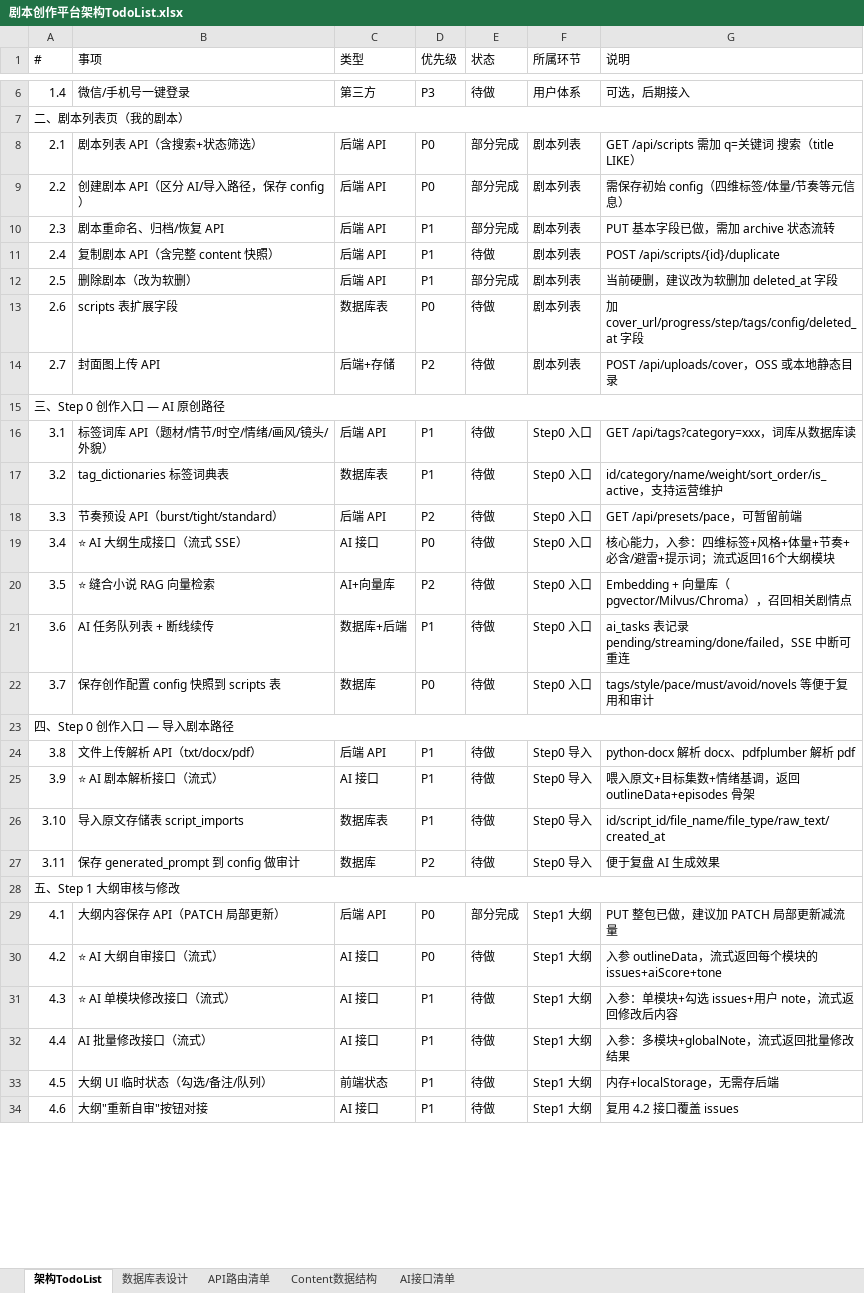
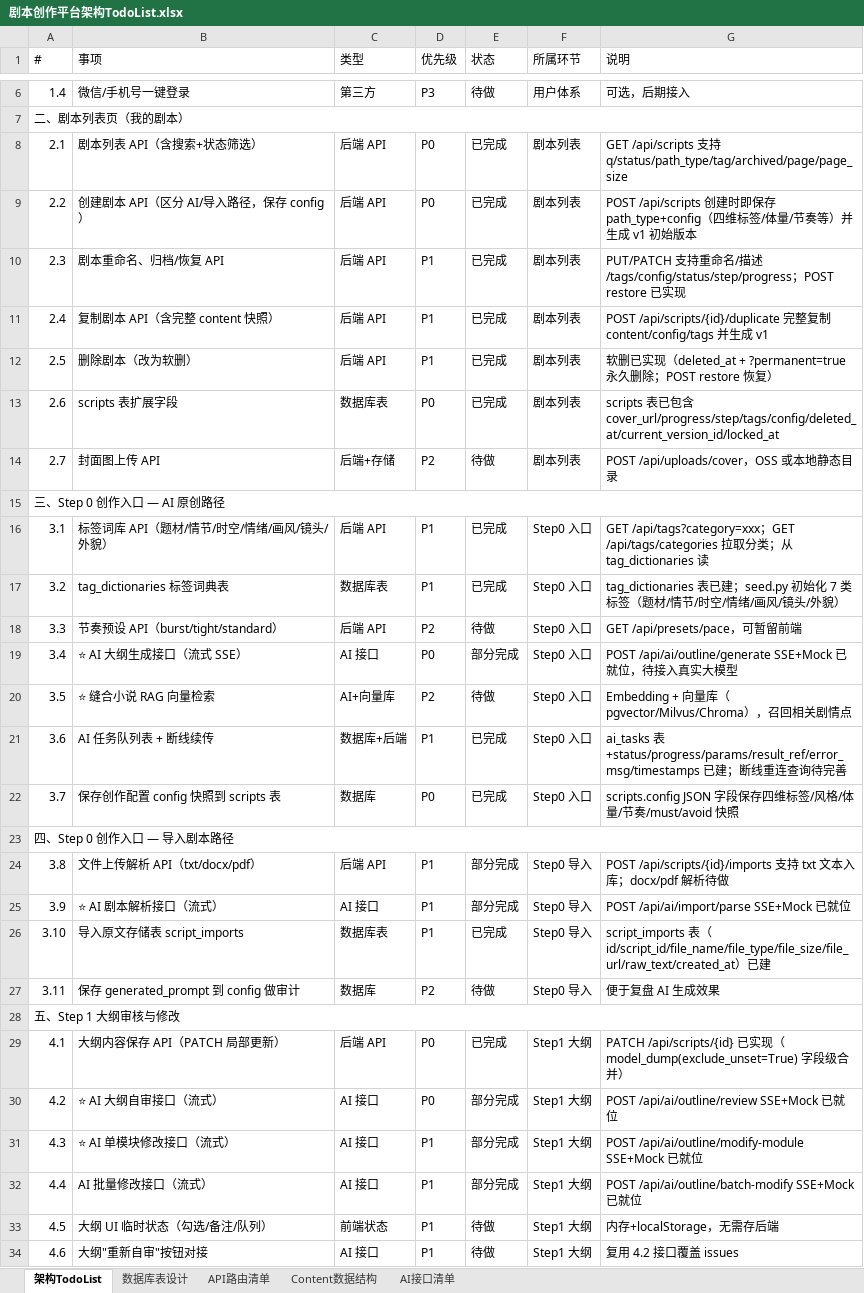
Before and after one commit to logic575757/manju, an Excel workbook: 剧本创作平台架构TodoList.xlsx, sheet 架构TodoList, drawn as a sheet; only a part is shown, gaps mark what is left out; values as stored, in another font and other column widths than the file's, no cell formats; the diff covers the shown part only; the diff names each change by its address in the sheet, - before the commit and + after, or states it on an @@ line.

```diff
--- a/剧本创作平台架构TodoList.xlsx (sheet 架构TodoList)
+++ b/剧本创作平台架构TodoList.xlsx (sheet 架构TodoList)
-E8:E10 (状态): 部分完成
+E8:E10 (状态): 已完成
-G8 (说明): GET /api/scripts 需加 q=关键词 搜索（title LIKE）
+G8 (说明): GET /api/scripts 支持 q/status/path_type/tag/archived/page/page_size
-G9 (说明): 需保存初始 config（四维标签/体量/节奏等元信息）
+G9 (说明): POST /api/scripts 创建时即保存 path_type+config（四维标签/体量/节奏等）并生成 v1 初始版本
-G10 (说明): PUT 基本字段已做，需加 archive 状态流转
+G10 (说明): PUT/PATCH 支持重命名/描述/tags/config/status/step/progress；POST restore 已实现
-E11 (状态): 待做
+E11 (状态): 已完成
-G11 (说明): POST /api/scripts/{id}/duplicate
+G11 (说明): POST /api/scripts/{id}/duplicate 完整复制 content/config/tags 并生成 v1
-E12 (状态): 部分完成
+E12 (状态): 已完成
-G12 (说明): 当前硬删，建议改为软删加 deleted_at 字段
+G12 (说明): 软删已实现（deleted_at + ?permanent=true 永久删除；POST restore 恢复）
-E13 (状态): 待做
+E13 (状态): 已完成
-G13 (说明): 加 cover_url/progress/step/tags/config/deleted_at 字段
+G13 (说明): scripts 表已包含 cover_url/progress/step/tags/config/deleted_at/current_version_id/locked_at
-E16:E17 (状态): 待做
+E16:E17 (状态): 已完成
-G16 (说明): GET /api/tags?category=xxx，词库从数据库读
+G16 (说明): GET /api/tags?category=xxx；GET /api/tags/categories 拉取分类；从 tag_dictionaries 读
-G17 (说明): id/category/name/weight/sort_order/is_active，支持运营维护
+G17 (说明): tag_dictionaries 表已建；seed.py 初始化 7 类标签（题材/情节/时空/情绪/画风/镜头/外貌）
-E19 (状态): 待做
+E19 (状态): 部分完成
-G19 (说明): 核心能力，入参：四维标签+风格+体量+节奏+必含/避雷+提示词；流式返回16个大纲模块
+G19 (说明): POST /api/ai/outline/generate SSE+Mock 已就位，待接入真实大模型
-E21:E22 (状态): 待做
+E21:E22 (状态): 已完成
-G21 (说明): ai_tasks 表记录 pending/streaming/done/failed，SSE 中断可重连
+G21 (说明): ai_tasks 表+status/progress/params/result_ref/error_msg/timestamps 已建；断线重连查询待完善
-G22 (说明): tags/style/pace/must/avoid/novels 等便于复用和审计
+G22 (说明): scripts.config JSON 字段保存四维标签/风格/体量/节奏/must/avoid 快照
-E24:E25 (状态): 待做
+E24:E25 (状态): 部分完成
-G24 (说明): python-docx 解析 docx、pdfplumber 解析 pdf
+G24 (说明): POST /api/scripts/{id}/imports 支持 txt 文本入库；docx/pdf 解析待做
-G25 (说明): 喂入原文+目标集数+情绪基调，返回 outlineData+episodes 骨架
+G25 (说明): POST /api/ai/import/parse SSE+Mock 已就位
-E26 (状态): 待做
+E26 (状态): 已完成
-G26 (说明): id/script_id/file_name/file_type/raw_text/created_at
+G26 (说明): script_imports 表（id/script_id/file_name/file_type/file_size/file_url/raw_text/created_at）已建
-E29 (状态): 部分完成
+E29 (状态): 已完成
-G29 (说明): PUT 整包已做，建议加 PATCH 局部更新减流量
+G29 (说明): PATCH /api/scripts/{id} 已实现（model_dump(exclude_unset=True) 字段级合并）
-E30:E32 (状态): 待做
+E30:E32 (状态): 部分完成
-G30 (说明): 入参 outlineData，流式返回每个模块的 issues+aiScore+tone
+G30 (说明): POST /api/ai/outline/review SSE+Mock 已就位
-G31 (说明): 入参：单模块+勾选 issues+用户 note，流式返回修改后内容
+G31 (说明): POST /api/ai/outline/modify-module SSE+Mock 已就位
-G32 (说明): 入参：多模块+globalNote，流式返回批量修改结果
+G32 (说明): POST /api/ai/outline/batch-modify SSE+Mock 已就位
```
Also changed, not shown: 42 edited cells elsewhere in this sheet, sheet API路由清单, cell formats, 2 other files.
